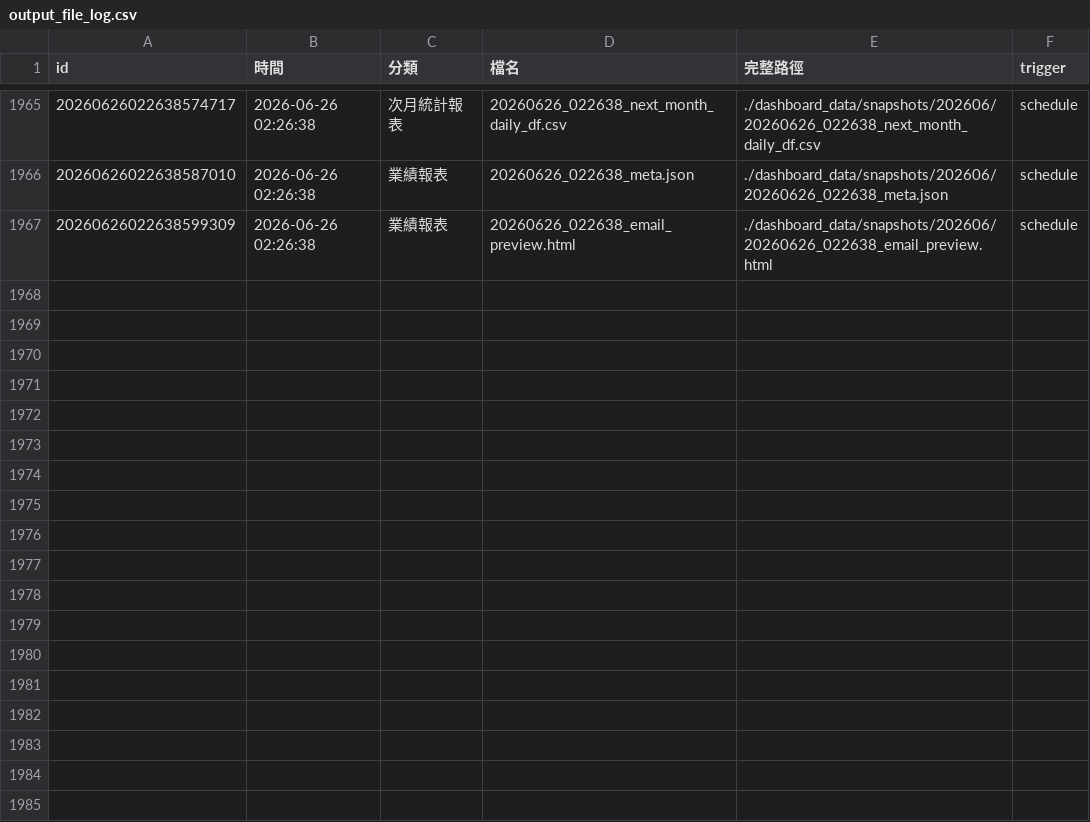
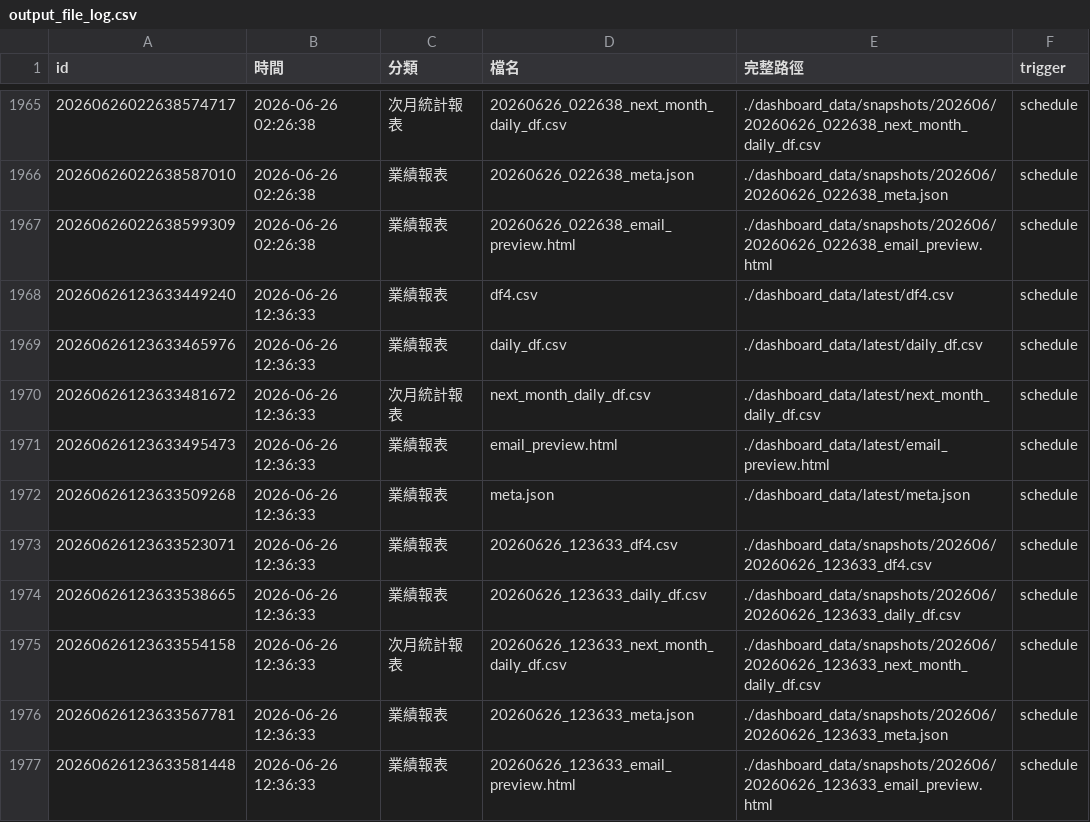
Before and after one commit to jenny-lemon/OP-system, a CSV file: dashboard_data/output_file_log.csv, drawn as a sheet; only a part is shown, gaps mark what is left out; the diff names each change by its address in the sheet, - before the commit and + after, or states it on an @@ line.

```diff
--- a/dashboard_data/output_file_log.csv
+++ b/dashboard_data/output_file_log.csv
+row 1968: 20260626123633449240 | 2026-06-26 12:36:33 | 業績報表 | df4.csv | ./dashboard_data/latest/df4.csv | schedule
+row 1969: 20260626123633465976 | 2026-06-26 12:36:33 | 業績報表 | daily_df.csv | ./dashboard_data/latest/daily_df.csv | schedule
+row 1970: 20260626123633481672 | 2026-06-26 12:36:33 | 次月統計報表 | next_month_daily_df.csv | ./dashboard_data/latest/next_month_daily_df.csv | schedule
+row 1971: 20260626123633495473 | 2026-06-26 12:36:33 | 業績報表 | email_preview.html | ./dashboard_data/latest/email_preview.html | schedule
+row 1972: 20260626123633509268 | 2026-06-26 12:36:33 | 業績報表 | meta.json | ./dashboard_data/latest/meta.json | schedule
+row 1973: 20260626123633523071 | 2026-06-26 12:36:33 | 業績報表 | 20260626_123633_df4.csv | ./dashboard_data/snapshots/202606/20260626_123633_df4.csv | schedule
+row 1974: 20260626123633538665 | 2026-06-26 12:36:33 | 業績報表 | 20260626_123633_daily_df.csv | ./dashboard_data/snapshots/202606/20260626_123633_daily_df.csv | schedule
+row 1975: 20260626123633554158 | 2026-06-26 12:36:33 | 次月統計報表 | 20260626_123633_next_month_daily_df.csv | ./dashboard_data/snapshots/202606/20260626_123633_next_month_daily_df.csv | schedule
+row 1976: 20260626123633567781 | 2026-06-26 12:36:33 | 業績報表 | 20260626_123633_meta.json | ./dashboard_data/snapshots/202606/20260626_123633_meta.json | schedule
+row 1977: 20260626123633581448 | 2026-06-26 12:36:33 | 業績報表 | 20260626_123633_email_preview.html | ./dashboard_data/snapshots/202606/20260626_123633_email_preview.html | schedule
```
Also changed, not shown: 5 other files.
